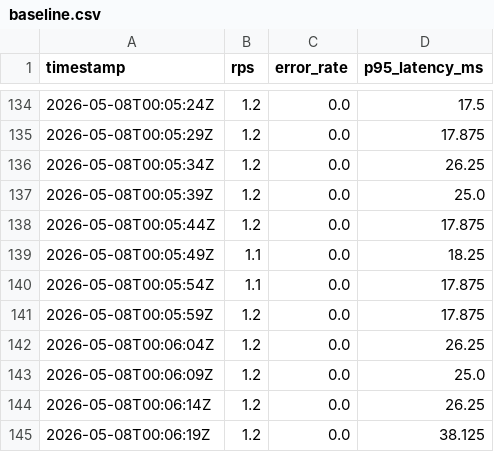
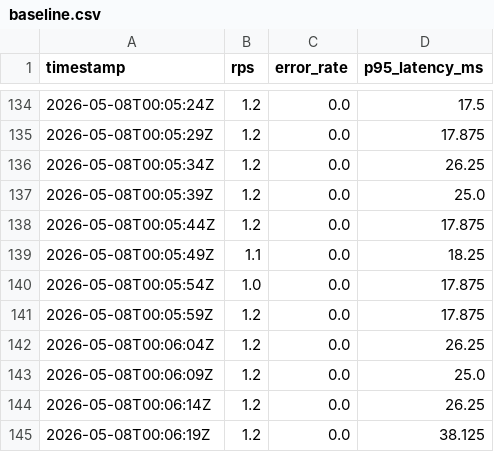
Before and after one commit to SafwanS143/SRE-Monitor, a CSV file: baseline.csv, drawn as a sheet; only a part is shown, gaps mark what is left out; the diff covers the shown part only.

```diff
--- a/baseline.csv
+++ b/baseline.csv
@@ -139,3 +139,3 @@ timestamp,rps,error_rate,p95_latency_ms
 2026-05-08T00:05:49Z,1.1,0.0,18.25
-2026-05-08T00:05:54Z,1.1,0.0,17.875
+2026-05-08T00:05:54Z,1.0,0.0,17.875
 2026-05-08T00:05:59Z,1.2,0.0,17.875
```
Also changed, not shown: 10 edited cells elsewhere in this file.
